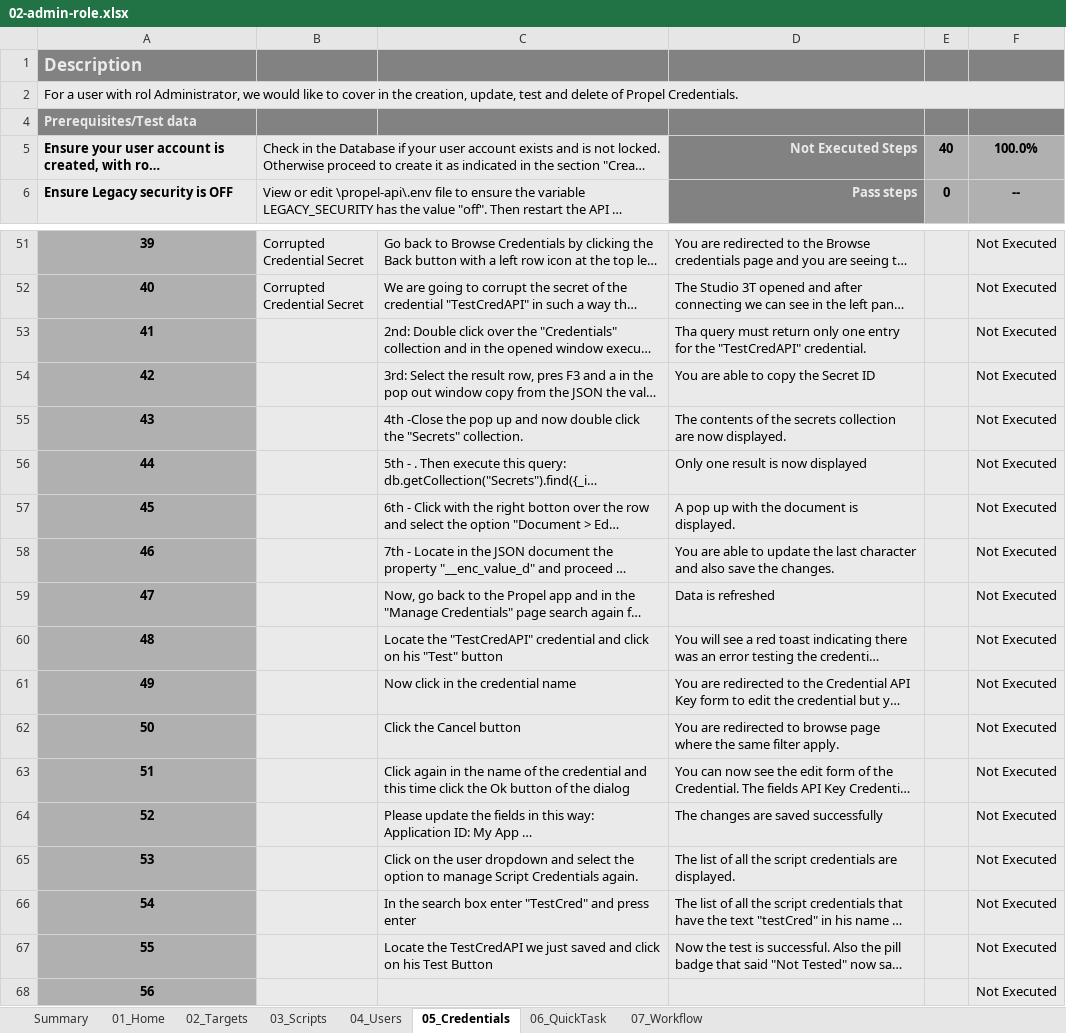
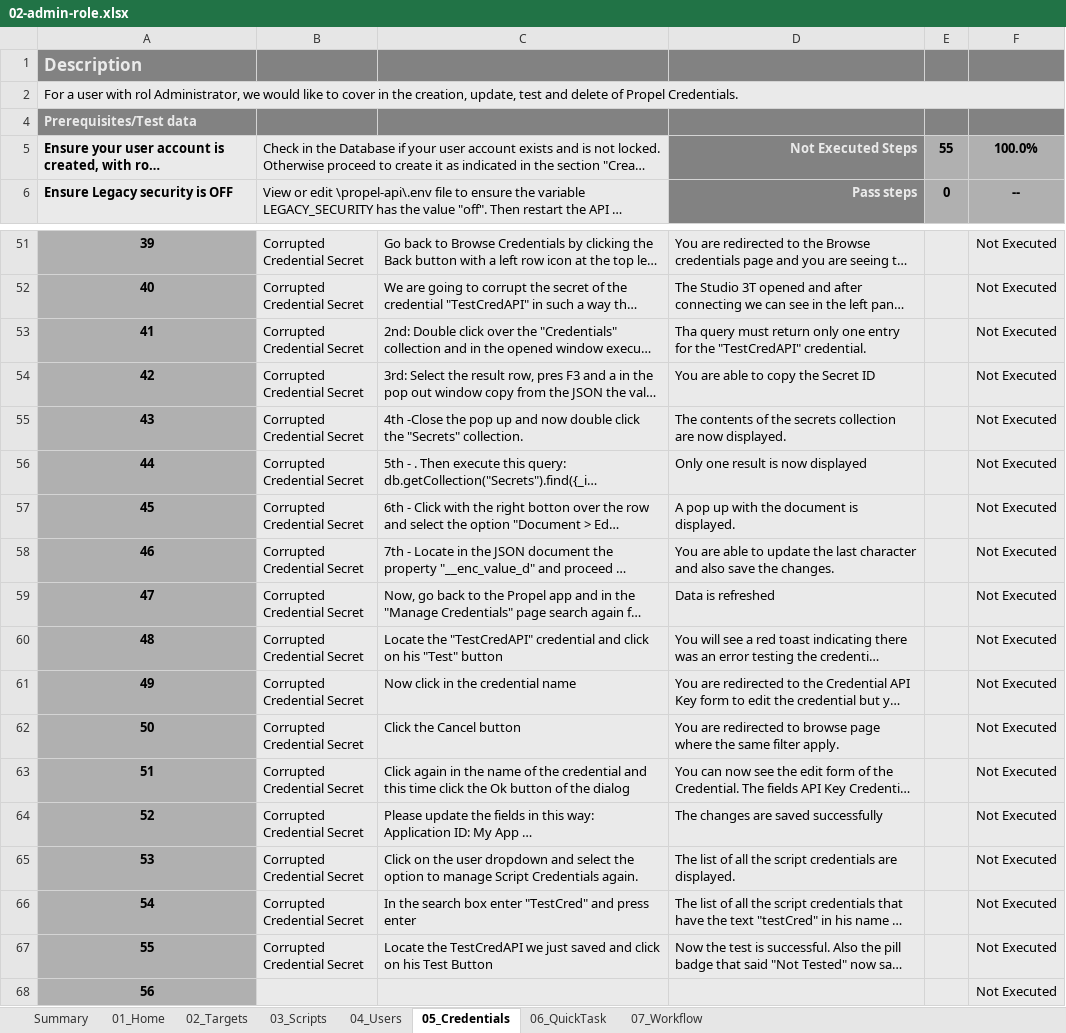
Before and after one commit to Elmosoftware/propel-api, an Excel workbook: doc/regression-test/suites/02-admin-role.xlsx, sheet 05_Credentials, drawn as a sheet; only a part is shown, gaps mark what is left out; long unchanged cells end in …; values as stored, in another font and other column widths than the file's, no borders; conditional formats and table styles not drawn; the diff names each change by its address in the sheet, - before the commit and + after, or states it on an @@ line.

Commit message:
Regression test execution of 20240322_001

```diff
--- a/doc/regression-test/suites/02-admin-role.xlsx (sheet 05_Credentials)
+++ b/doc/regression-test/suites/02-admin-role.xlsx (sheet 05_Credentials)
-E5: 40
+E5: 55
-B53:B67: (empty)
+B53:B67: Corrupted Credential Secret
```
Also changed, not shown: sheet 01_Home, doc/regression-test/suites/01-user-login.xlsx, doc/regression-test/suites/03-user-role.xlsx, 3 other files.
